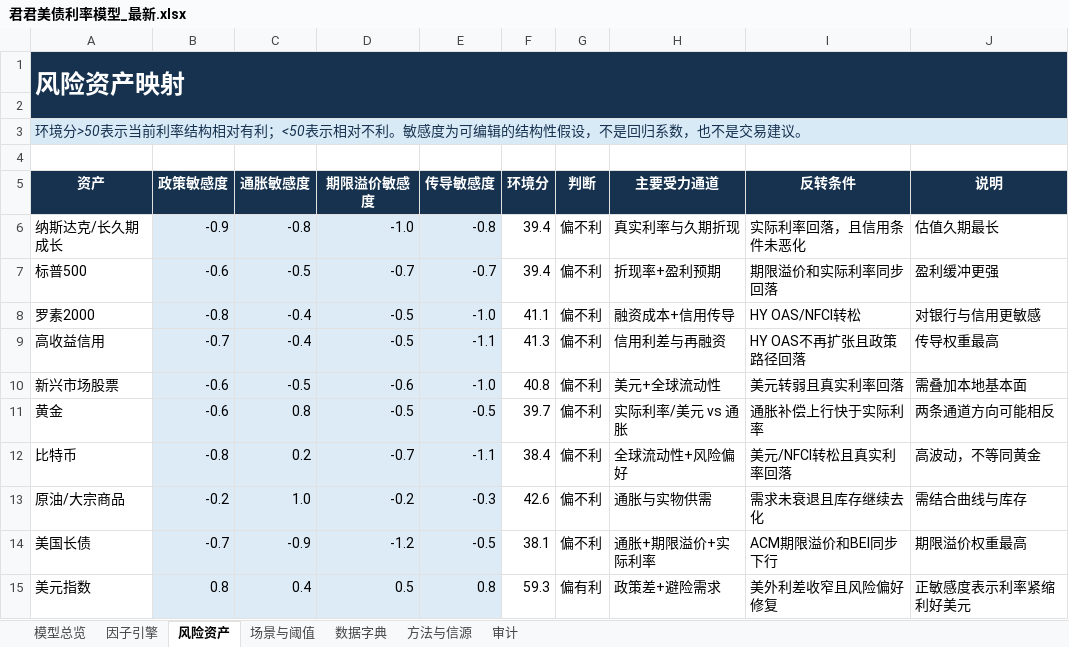
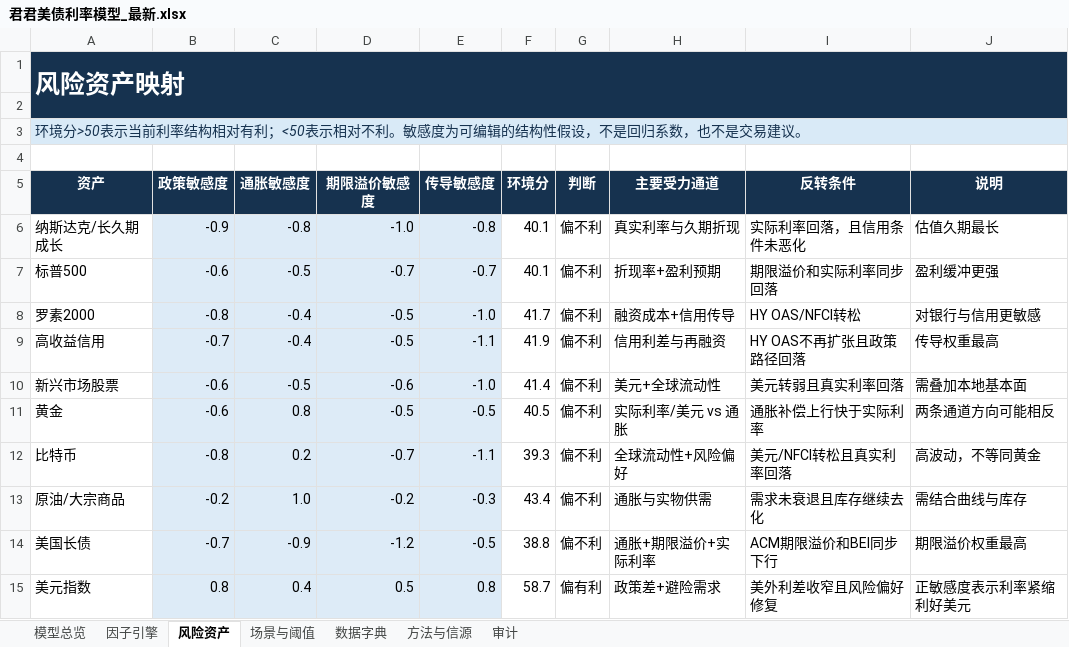
Before and after one commit to marvinbai303-ops/workspace, an Excel workbook: 产业趋势研究&选股/君君美债利率模型_自动刷新/output/君君美债利率模型_最新.xlsx, sheet 风险资产, drawn as a sheet; values as stored, in another font and other column widths than the file's, no borders; the diff names each change by its address in the sheet, - before the commit and + after, or states it on an @@ line.

```diff
--- a/产业趋势研究&选股/君君美债利率模型_自动刷新/output/君君美债利率模型_最新.xlsx (sheet 风险资产)
+++ b/产业趋势研究&选股/君君美债利率模型_自动刷新/output/君君美债利率模型_最新.xlsx (sheet 风险资产)
-F6:F7 (环境分): 39.4
+F6:F7 (环境分): 40.1
-F8 (环境分): 41.1
+F8 (环境分): 41.7
-F9 (环境分): 41.3
+F9 (环境分): 41.9
-F10 (环境分): 40.8
+F10 (环境分): 41.4
-F11 (环境分): 39.7
+F11 (环境分): 40.5
-F12 (环境分): 38.4
+F12 (环境分): 39.3
-F13 (环境分): 42.6
+F13 (环境分): 43.4
-F14 (环境分): 38.1
+F14 (环境分): 38.8
-F15 (环境分): 59.3
+F15 (环境分): 58.7
```
Also changed, not shown: sheet 因子引擎, sheet 模型总览, sheet 场景与阈值, sheet 审计, charts or pictures, 34 other files.
